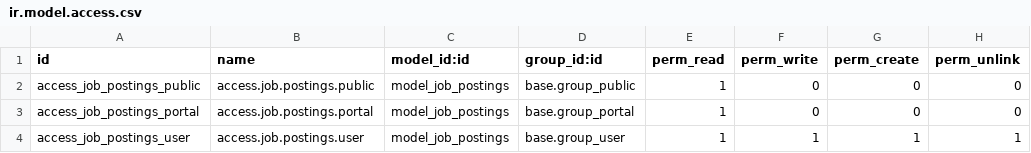
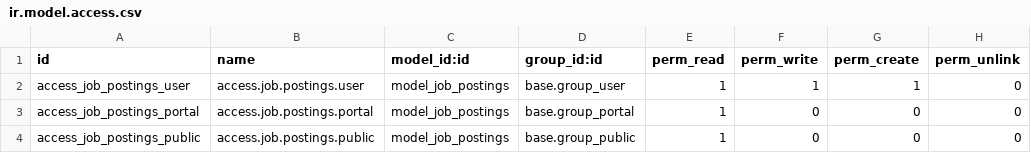
Before and after one commit to prekshapatil12/ats, a CSV file: custom_job/security/ir.model.access.csv, drawn as a sheet.

```diff
--- a/custom_job/security/ir.model.access.csv
+++ b/custom_job/security/ir.model.access.csv
@@ -1,4 +1,4 @@
 id,name,model_id:id,group_id:id,perm_read,perm_write,perm_create,perm_unlink
+access_job_postings_user,access.job.postings.user,model_job_postings,base.group_user,1,1,1,0
+access_job_postings_portal,access.job.postings.portal,model_job_postings,base.group_portal,1,0,0,0
 access_job_postings_public,access.job.postings.public,model_job_postings,base.group_public,1,0,0,0
-access_job_postings_portal,access.job.postings.portal,model_job_postings,base.group_portal,1,0,0,0
-access_job_postings_user,access.job.postings.user,model_job_postings,base.group_user,1,1,1,1
```
Also changed, not shown: 2 other files.
